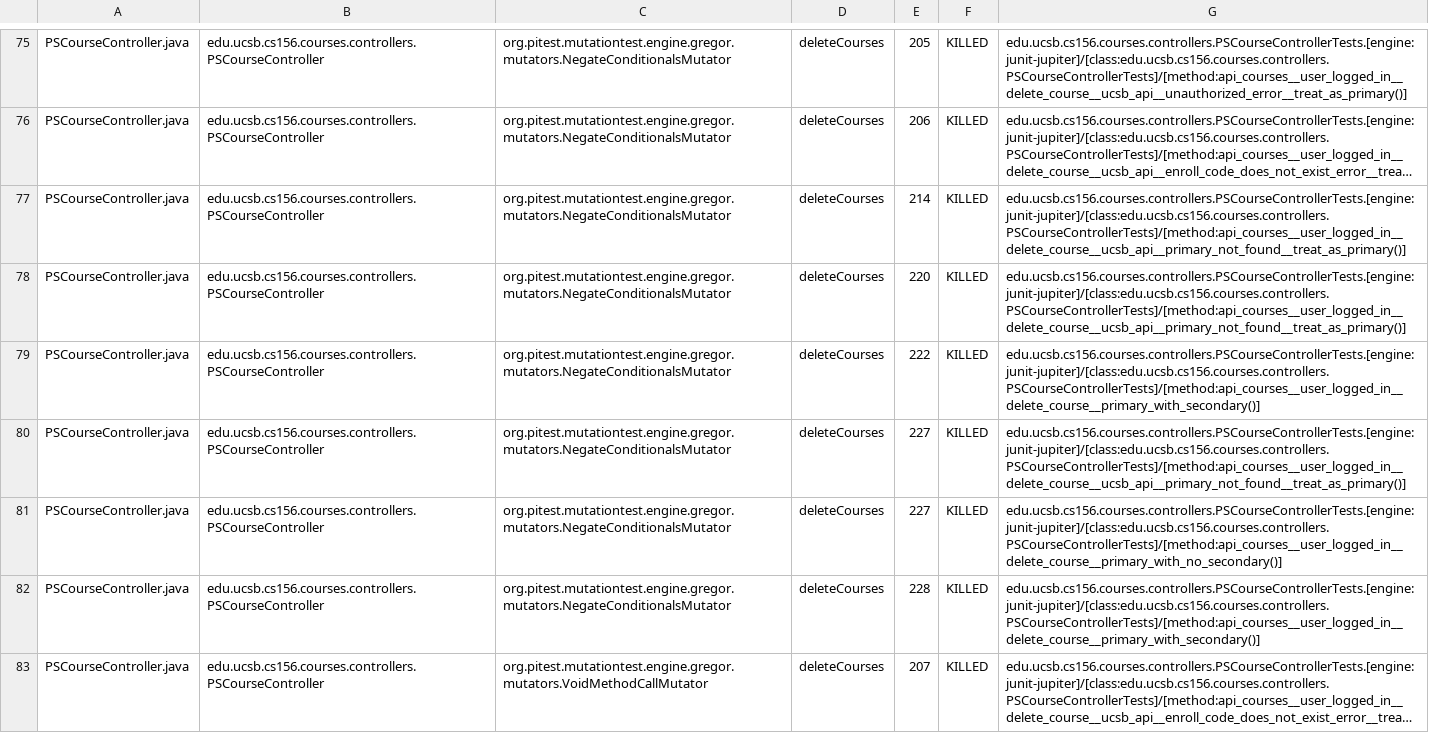
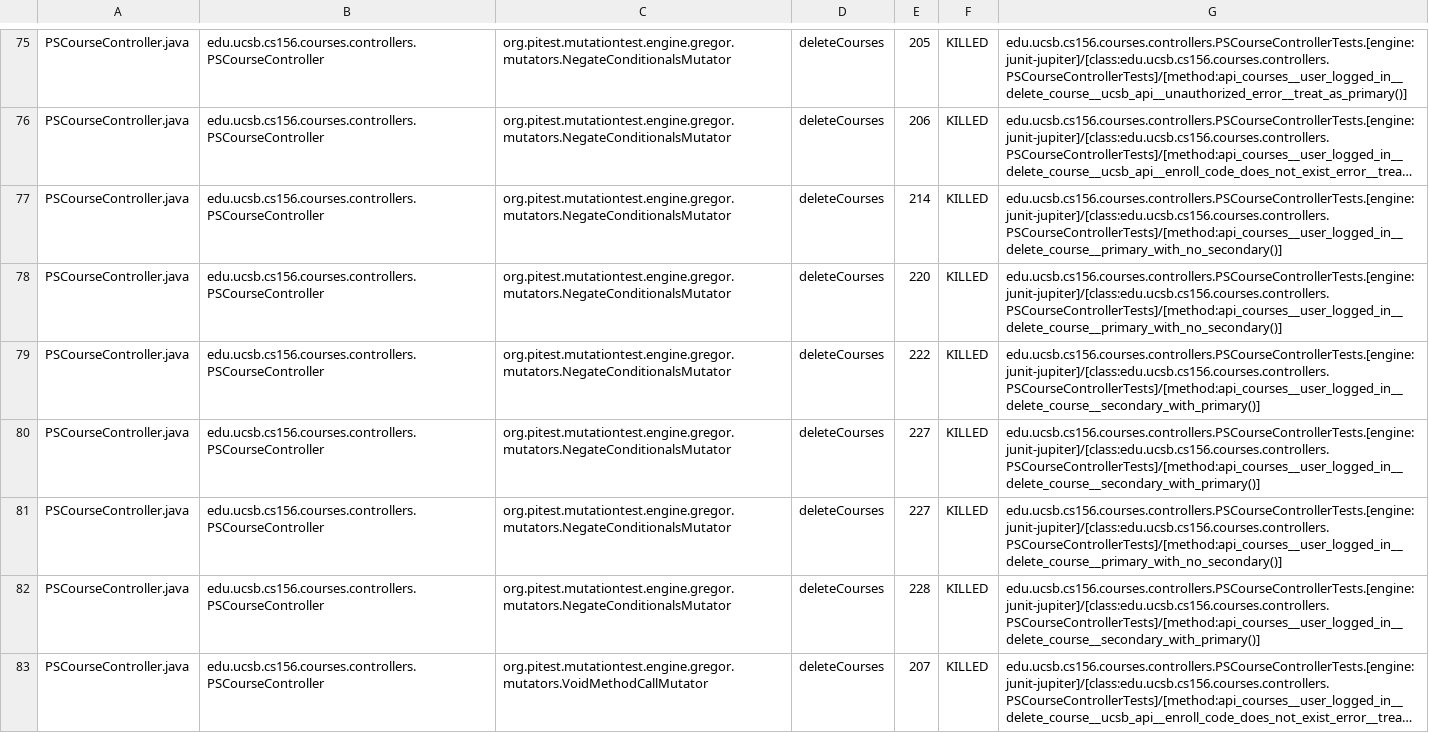
Before and after one commit to ucsb-cs156/proj-courses-f24-02, a CSV file: pitest/mutations.csv, drawn as a sheet; only a part is shown, gaps mark what is left out; long unchanged cells end in …; the diff covers the shown part only; the diff names each change by its address in the sheet, - before the commit and + after, or states it on an @@ line.

Commit message:
Deploying to gh-pages from @ ucsb-cs156-f24/proj-courses-f24-02@379af71b5c571e23e7177b926cb98a9761e06351 🚀

```diff
--- a/pitest/mutations.csv
+++ b/pitest/mutations.csv
-G77:G78: edu.ucsb.cs156.courses.controllers.PSCourseControllerTests.[engine:junit-jupiter]/[class:edu.ucsb.cs156.courses.controllers.PSCourseControllerTests]/[method:api_courses__user_logged_in__delete_course__ucsb_api__primary_not_found__treat_as_primary()]
+G77:G78: edu.ucsb.cs156.courses.controllers.PSCourseControllerTests.[engine:junit-jupiter]/[class:edu.ucsb.cs156.courses.controllers.PSCourseControllerTests]/[method:api_courses__user_logged_in__delete_course__primary_with_no_secondary()]
-G79: edu.ucsb.cs156.courses.controllers.PSCourseControllerTests.[engine:junit-jupiter]/[class:edu.ucsb.cs156.courses.controllers.PSCourseControllerTests]/[method:api_courses__user_logged_in__delete_course__primary_with_secondary()]
+G79: edu.ucsb.cs156.courses.controllers.PSCourseControllerTests.[engine:junit-jupiter]/[class:edu.ucsb.cs156.courses.controllers.PSCourseControllerTests]/[method:api_courses__user_logged_in__delete_course__secondary_with_primary()]
-G80: edu.ucsb.cs156.courses.controllers.PSCourseControllerTests.[engine:junit-jupiter]/[class:edu.ucsb.cs156.courses.controllers.PSCourseControllerTests]/[method:api_courses__user_logged_in__delete_course__ucsb_api__primary_not_found__treat_as_primary()]
+G80: edu.ucsb.cs156.courses.controllers.PSCourseControllerTests.[engine:junit-jupiter]/[class:edu.ucsb.cs156.courses.controllers.PSCourseControllerTests]/[method:api_courses__user_logged_in__delete_course__secondary_with_primary()]
-G82: edu.ucsb.cs156.courses.controllers.PSCourseControllerTests.[engine:junit-jupiter]/[class:edu.ucsb.cs156.courses.controllers.PSCourseControllerTests]/[method:api_courses__user_logged_in__delete_course__primary_with_secondary()]
+G82: edu.ucsb.cs156.courses.controllers.PSCourseControllerTests.[engine:junit-jupiter]/[class:edu.ucsb.cs156.courses.controllers.PSCourseControllerTests]/[method:api_courses__user_logged_in__delete_course__secondary_with_primary()]
```
Also changed, not shown: 7 added rows, 3 moved rows and 82 edited cells elsewhere in this file, 47 other files.
